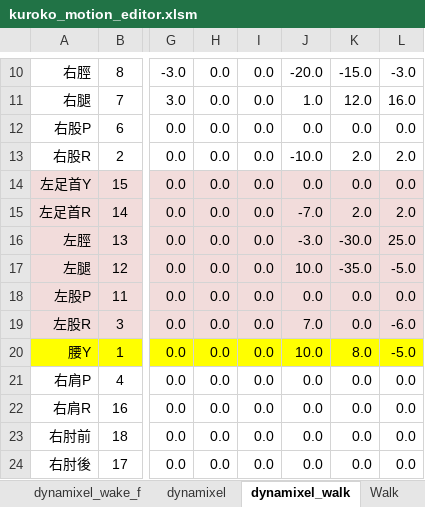
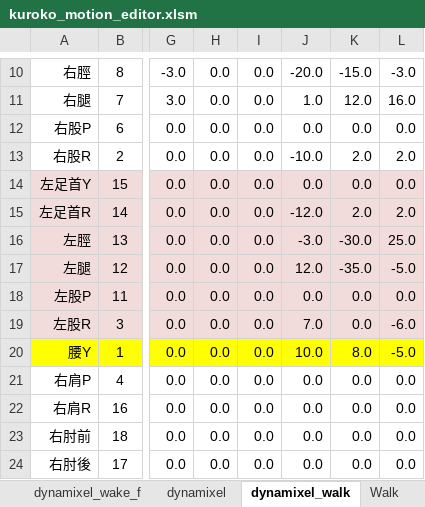
Before and after one commit to nyxrobotics/kuroko_excell, an Excel workbook: kuroko_motion_editor.xlsm, sheet dynamixel_walk, drawn as a sheet; only a part is shown, gaps mark what is left out; values as stored, in another font and other column widths than the file's, no borders; charts and pictures not drawn; the diff names each change by its address in the sheet, - before the commit and + after, or states it on an @@ line.

Commit message:
Tuning

```diff
--- a/kuroko_motion_editor.xlsm (sheet dynamixel_walk)
+++ b/kuroko_motion_editor.xlsm (sheet dynamixel_walk)
-J15: -7.0
+J15: -12.0
-J17: 10.0
+J17: 12.0
```
